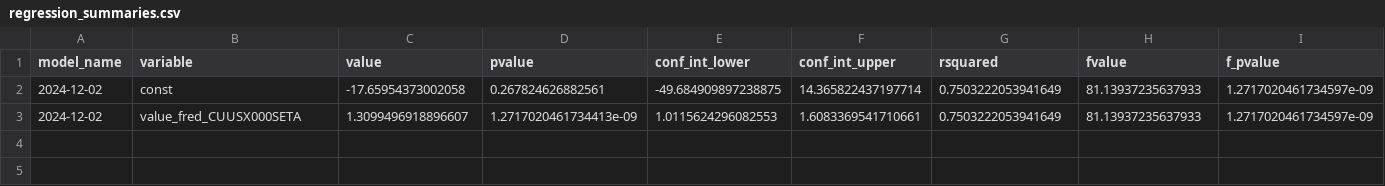
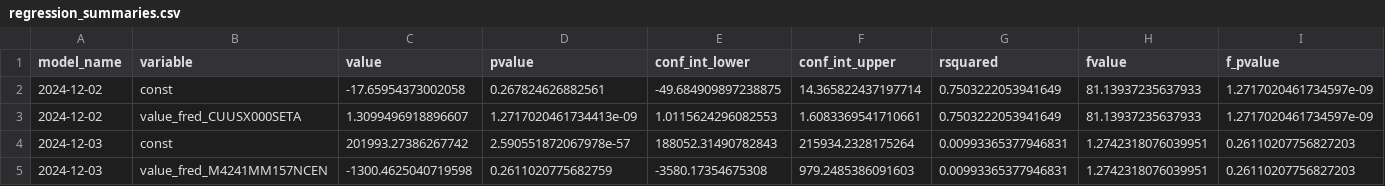
Before and after one commit to pranay-gundam/TidyTuesday, a CSV file: year_2024_week_49/regression_summaries.csv, drawn as a sheet; only a part is shown; rows hold the shown columns only; the diff names each change by its address in the sheet, - before the commit and + after, or states it on an @@ line.

```diff
--- a/year_2024_week_49/regression_summaries.csv
+++ b/year_2024_week_49/regression_summaries.csv
+row 4: 2024-12-03 | const | 201993.27386267742 | 2.590551872067978e-57 | 188052.31490782843 | 215934.2328175264 | 0.00993365377946831 | 1.2742318076039951 | 0.26110207756827203
+row 5: 2024-12-03 | value_fred_M4241MM157NCEN | -1300.4625040719598 | 0.2611020775682759 | -3580.17354675308 | 979.2485386091603 | 0.00993365377946831 | 1.2742318076039951 | 0.26110207756827203
```
Also changed, not shown: 3 other files.
